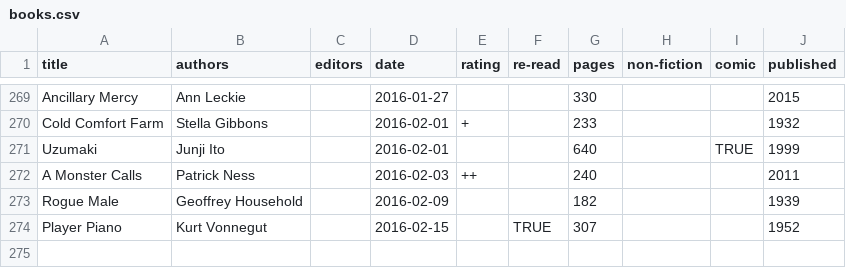
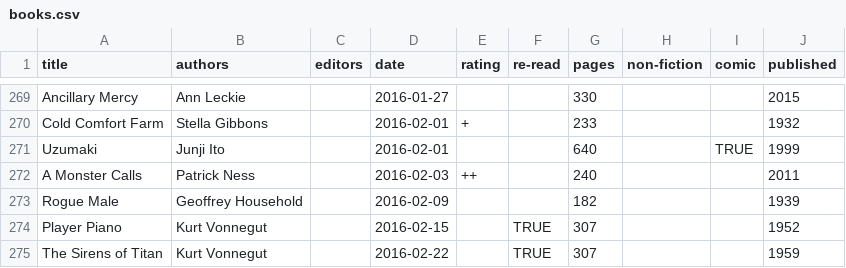
Before and after one commit to tomgp/tomgp.github.io, a CSV file: data/books.csv, drawn as a sheet; only a part is shown, gaps mark what is left out.

Commit message:
data

```diff
--- a/data/books.csv
+++ b/data/books.csv
@@ -274 +274,2 @@ Rogue Male,Geoffrey Household,,2016-02-09,,,182,,,1939
 Player Piano,Kurt Vonnegut,,2016-02-15,,TRUE,307,,,1952
+The Sirens of Titan,Kurt Vonnegut,,2016-02-22,,TRUE,307,,,1959
```
